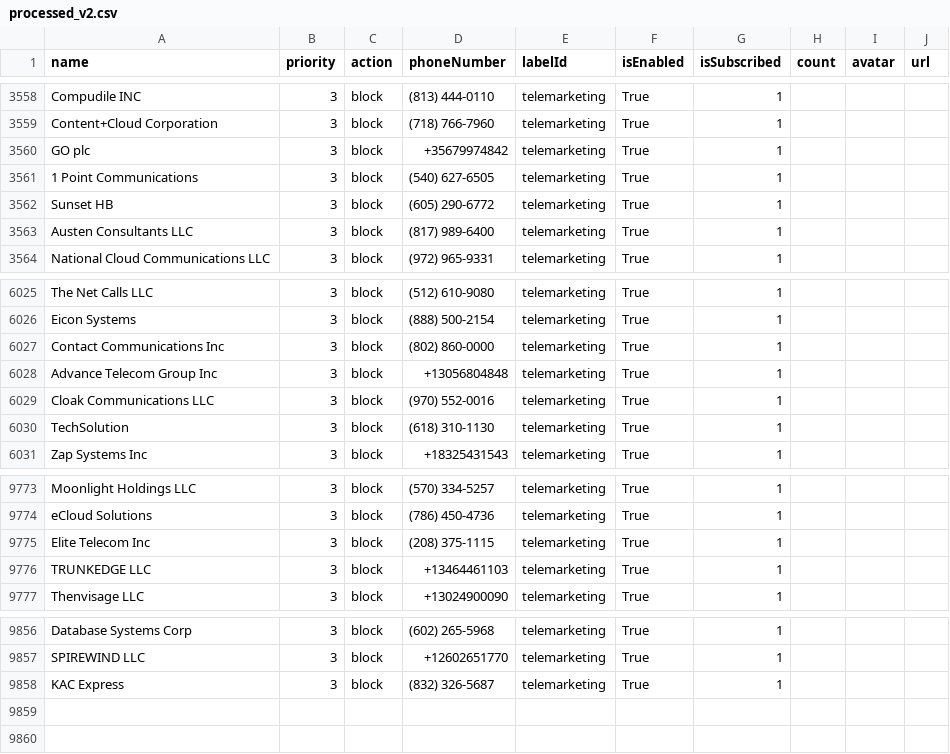
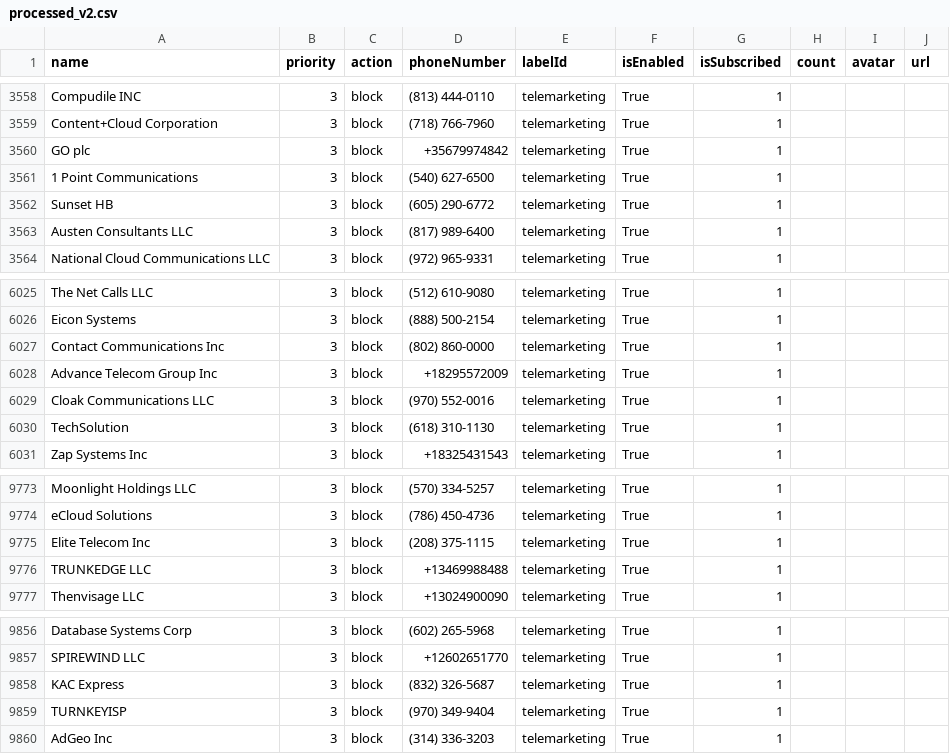
Before and after one commit to haygcao/vccard, a CSV file: US/processed_v2.csv, drawn as a sheet; only a part is shown, gaps mark what is left out.

```diff
--- a/US/processed_v2.csv
+++ b/US/processed_v2.csv
@@ -3560,3 +3560,3 @@ Content+Cloud Corporation,3,block,(718) 766-7960,telemarketing,True,1,,,
 GO plc,3,block,+35679974842,telemarketing,True,1,,,
-1 Point Communications,3,block,(540) 627-6505,telemarketing,True,1,,,
+1 Point Communications,3,block,(540) 627-6500,telemarketing,True,1,,,
 Sunset HB,3,block,(605) 290-6772,telemarketing,True,1,,,
@@ -6027,3 +6027,3 @@ Eicon Systems,3,block,(888) 500-2154,telemarketing,True,1,,,
 Contact Communications Inc,3,block,(802) 860-0000,telemarketing,True,1,,,
-Advance Telecom Group Inc,3,block,+13056804848,telemarketing,True,1,,,
+Advance Telecom Group Inc,3,block,+18295572009,telemarketing,True,1,,,
 Cloak Communications LLC,3,block,(970) 552-0016,telemarketing,True,1,,,
@@ -9775,3 +9775,3 @@ eCloud Solutions,3,block,(786) 450-4736,telemarketing,True,1,,,
 Elite Telecom Inc,3,block,(208) 375-1115,telemarketing,True,1,,,
-TRUNKEDGE LLC,3,block,+13464461103,telemarketing,True,1,,,
+TRUNKEDGE LLC,3,block,+13469988488,telemarketing,True,1,,,
 Thenvisage LLC,3,block,+13024900090,telemarketing,True,1,,,
@@ -9858 +9858,3 @@ SPIREWIND LLC,3,block,+12602651770,telemarketing,True,1,,,
 KAC Express,3,block,(832) 326-5687,telemarketing,True,1,,,
+TURNKEYISP,3,block,(970) 349-9404,telemarketing,True,1,,,
+AdGeo Inc,3,block,(314) 336-3203,telemarketing,True,1,,,
```
Also changed, not shown: US/processed_data.csv.
